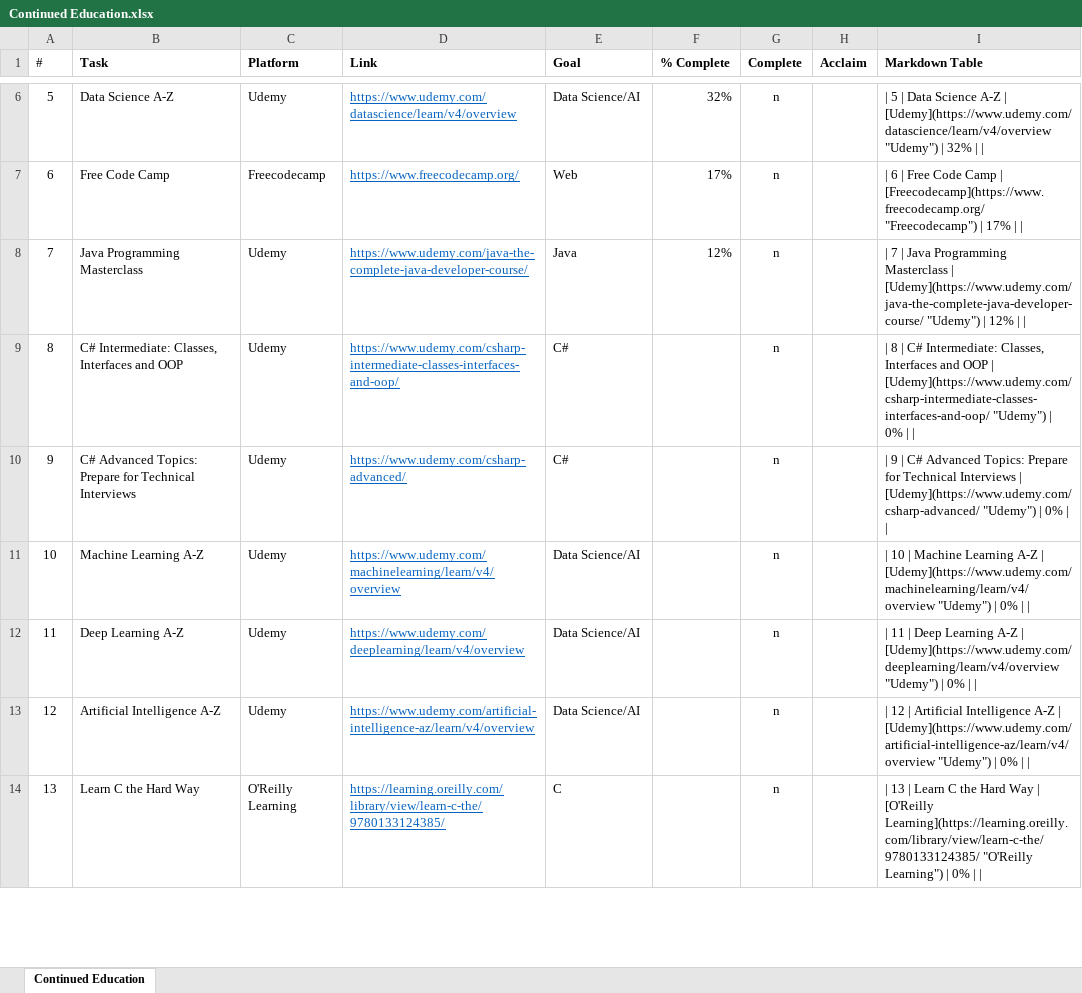
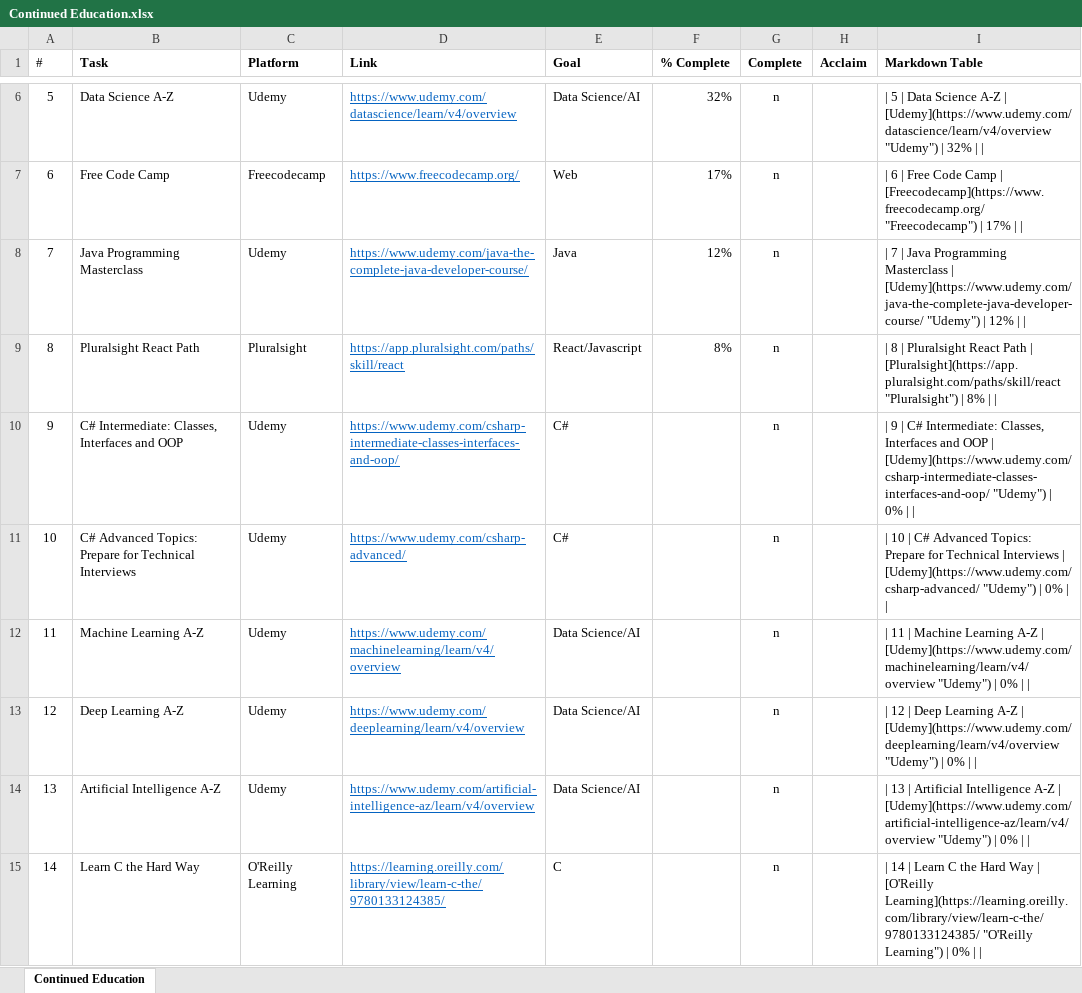
Before and after one commit to gsfellis/Moon, an Excel workbook: assets/docs/Continued Education.xlsx, sheet Continued Education, drawn as a sheet; only a part is shown, gaps mark what is left out; values as stored, in another font and other column widths than the file's, no borders; conditional formats and table styles not drawn; addresses are those after the commit; the diff covers the shown part only; the diff names each change by its address in the sheet, - before the commit and + after, or states it on an @@ line.

```diff
--- a/assets/docs/Continued Education.xlsx (sheet Continued Education)
+++ b/assets/docs/Continued Education.xlsx (sheet Continued Education)
+row 9: 8 | Pluralsight React Path | Pluralsight | https://app.pluralsight.com/paths/skill/react | React/Javascript | 8% | n |  | | 8 | Pluralsight React Path | [Pluralsight](https://app.pluralsight.com/paths/skill/react "Pluralsight") | 8%
@@ column A (#) renumbered from row 10 down @@
-I10 (Markdown Table): | 8 | C#…
+I10 (Markdown Table): | 9 | C#…
-I11 (Markdown Table): | 9 | C#…
+I11 (Markdown Table): | 10 | C#…
-I12 (Markdown Table): | 10 | Machine…
+I12 (Markdown Table): | 11 | Machine…
-I13 (Markdown Table): | 11 | Deep…
+I13 (Markdown Table): | 12 | Deep…
-I14 (Markdown Table): | 12 | Artificial…
+I14 (Markdown Table): | 13 | Artificial…
-I15 (Markdown Table): | 13 | Learn…
+I15 (Markdown Table): | 14 | Learn…
```
Also changed, not shown: 7 edited cells elsewhere in this sheet, 1 other file.
